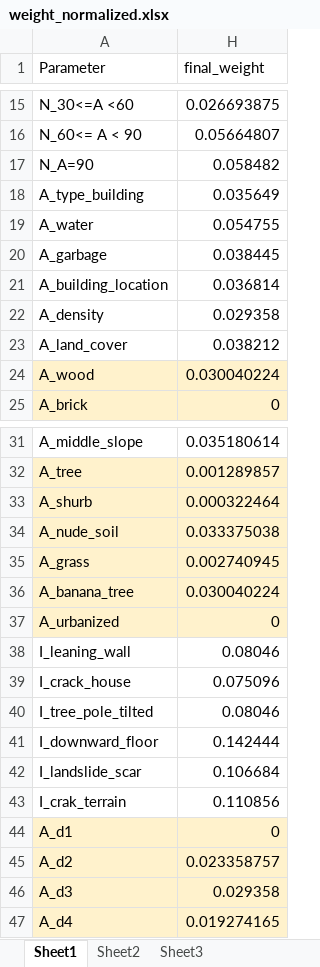
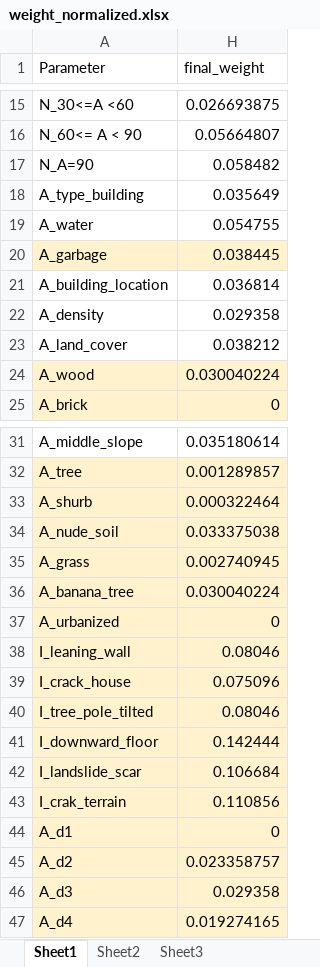
Before and after one commit to ericagoto/BGM, an Excel workbook: weight_normalized.xlsx, sheet Sheet1, drawn as a sheet; only a part is shown, gaps mark what is left out; values as stored, in another font and other column widths than the file's, no borders; the diff names each change by its address in the sheet, - before the commit and + after, or states it on an @@ line.

```diff
--- a/weight_normalized.xlsx (sheet Sheet1)
+++ b/weight_normalized.xlsx (sheet Sheet1)
-A20 fill: none
+A20 fill: #FFF2CC
-H20 fill: none
+H20 fill: #FFF2CC
-A38:A43 fill: none
+A38:A43 fill: #FFF2CC
-H38:H43 fill: none
+H38:H43 fill: #FFF2CC
```
Also changed, not shown: 44 other files.
